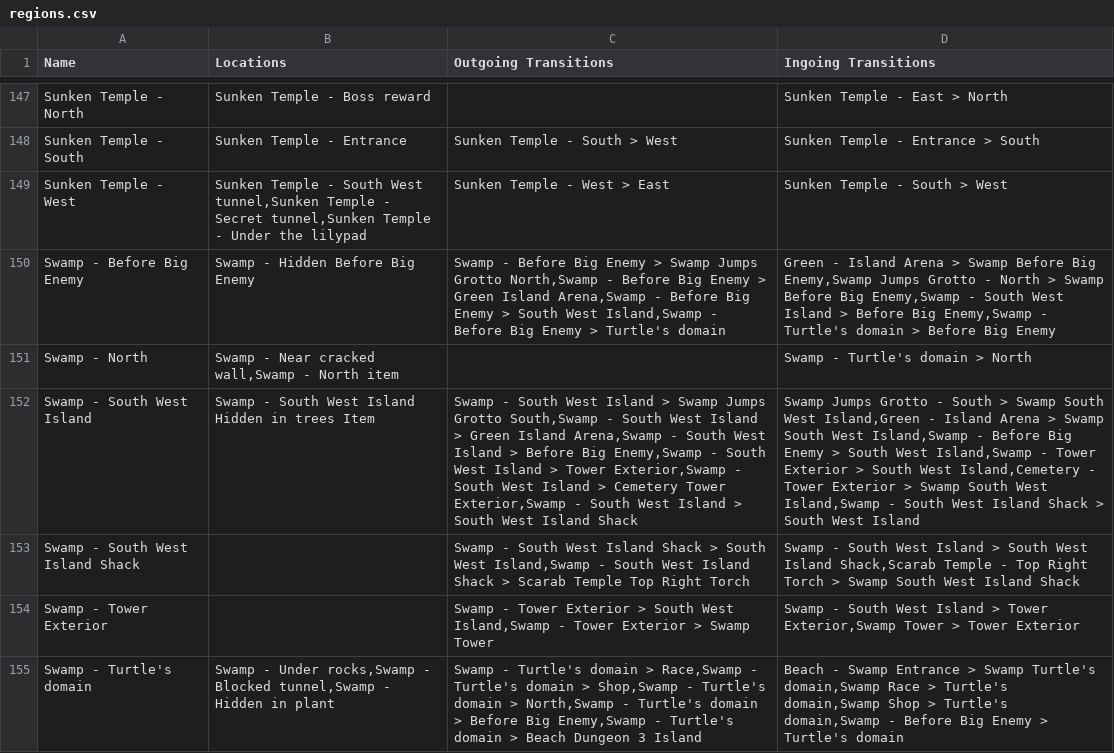
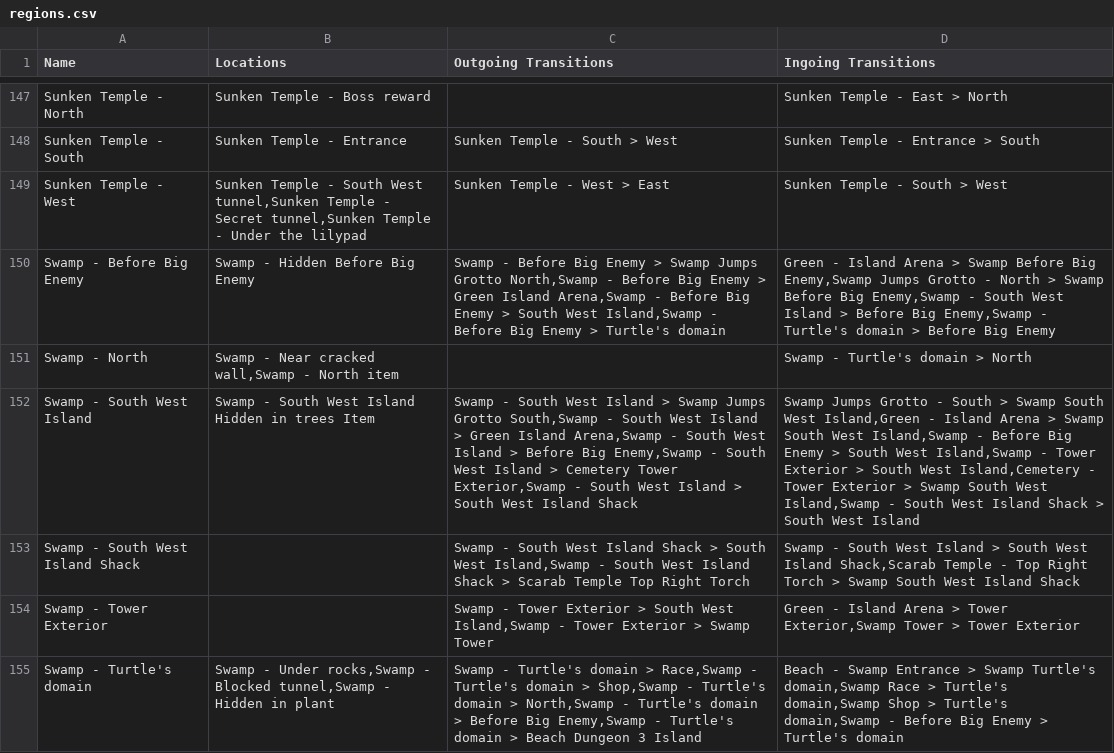
Before and after one commit to TheNooodle/Archipelago, a CSV file: worlds/minishoot/resources/regions.csv, drawn as a sheet; only a part is shown, gaps mark what is left out; the diff covers the shown part only; the diff names each change by its address in the sheet, - before the commit and + after, or states it on an @@ line.

```diff
--- a/worlds/minishoot/resources/regions.csv
+++ b/worlds/minishoot/resources/regions.csv
-C152 (Outgoing Transitions): …Island > Tower Exterior,Swamp - South West Island > Cemetery Tower…
+C152 (Outgoing Transitions): …Island > Cemetery Tower…
-D154 (Ingoing Transitions): Swamp - South West Island > Tower…
+D154 (Ingoing Transitions): Green - Island Arena > Tower…
```
Also changed, not shown: 11 edited cells elsewhere in this file, worlds/minishoot/resources/items.csv, worlds/minishoot/resources/locations.csv, 6 other files.
